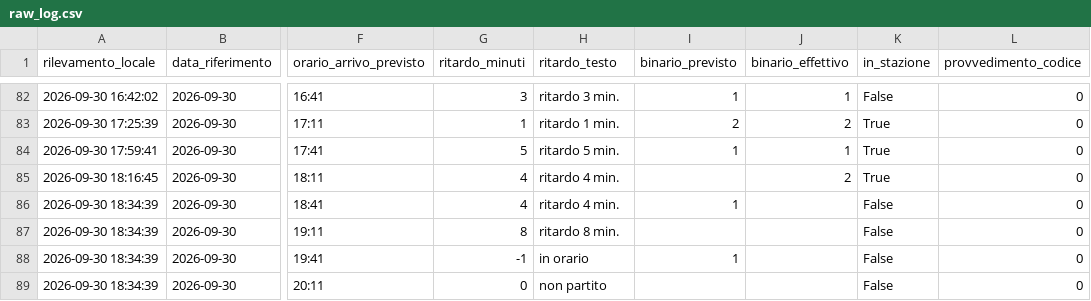
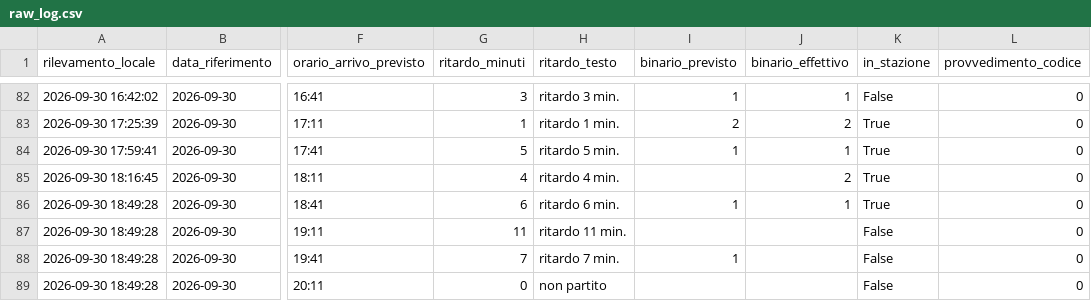
Before and after one commit to frapan2003-coder/Orari-arrivo-treni, a CSV file: data/raw_log.csv, drawn as a sheet; only a part is shown, gaps mark what is left out; the diff names each change by its address in the sheet, - before the commit and + after, or states it on an @@ line.

```diff
--- a/data/raw_log.csv
+++ b/data/raw_log.csv
-A86:A89 (rilevamento_locale): 2026-09-30 18:34:39
+A86:A89 (rilevamento_locale): 2026-09-30 18:49:28
-G86 (ritardo_minuti): 4
+G86 (ritardo_minuti): 6
-H86 (ritardo_testo): ritardo 4 min.
+H86 (ritardo_testo): ritardo 6 min.
-J86 (binario_effettivo): (empty)
+J86 (binario_effettivo): 1
-K86 (in_stazione): False
+K86 (in_stazione): True
-G87 (ritardo_minuti): 8
+G87 (ritardo_minuti): 11
-H87 (ritardo_testo): ritardo 8 min.
+H87 (ritardo_testo): ritardo 11 min.
-G88 (ritardo_minuti): -1
+G88 (ritardo_minuti): 7
-H88 (ritardo_testo): in orario
+H88 (ritardo_testo): ritardo 7 min.
```
